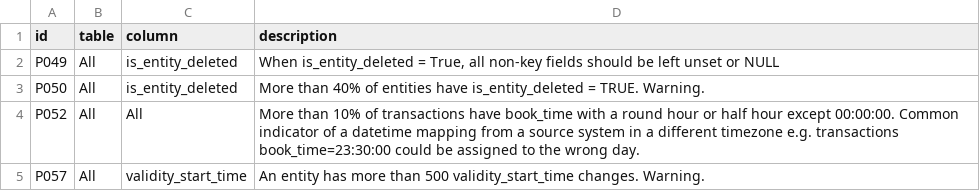
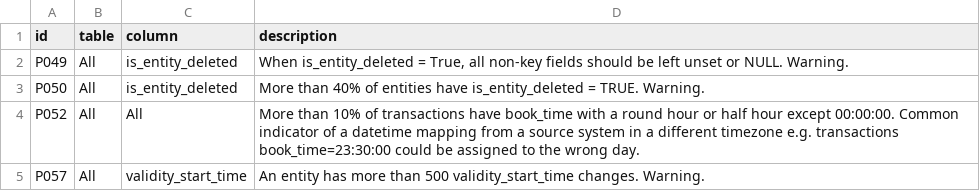
Before and after one commit to ground-truth-ai/amlaidatatests, a CSV file: src/amlaidatatests/resources/test_descriptions_en_us.csv, drawn as a sheet; only a part is shown.

Commit message:
feat(P049): Implement missing profiling test for key rows

```diff
--- a/src/amlaidatatests/resources/test_descriptions_en_us.csv
+++ b/src/amlaidatatests/resources/test_descriptions_en_us.csv
@@ -1,3 +1,3 @@
 id,table,column,description
-P049,All,is_entity_deleted,"When is_entity_deleted = True, all non-key fields should be left unset or NULL"
+P049,All,is_entity_deleted,"When is_entity_deleted = True, all non-key fields should be left unset or NULL. Warning."
 P050,All,is_entity_deleted,More than 40% of entities have is_entity_deleted = TRUE. Warning.
```
Also changed, not shown: 17 other files.
